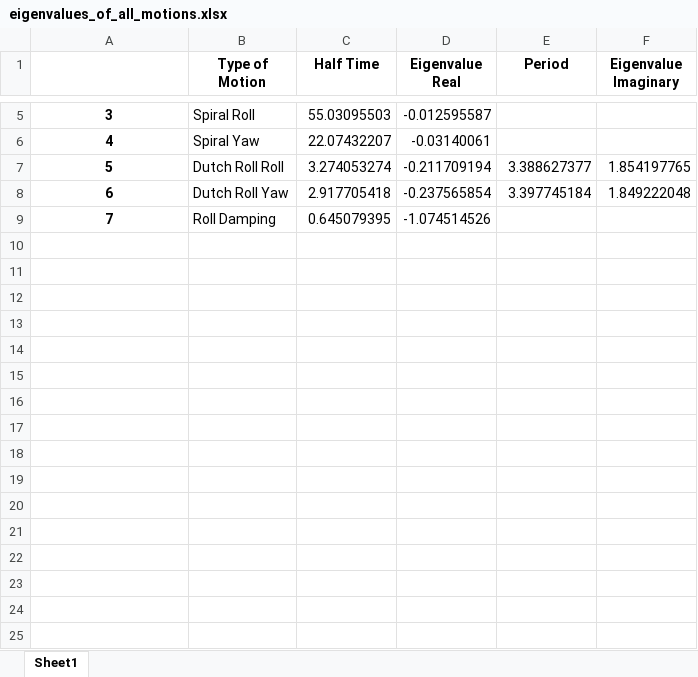
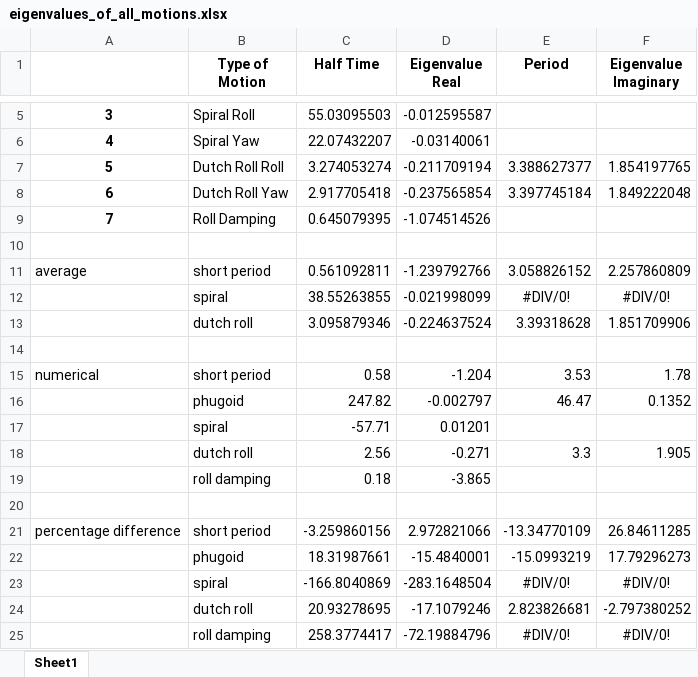
Before and after one commit to paulsimonschoen/Group50-SVV, an Excel workbook: reading flight data/eigenvalues_of_all_motions.xlsx, sheet Sheet1, drawn as a sheet; only a part is shown, gaps mark what is left out; values as stored, in another font and other column widths than the file's, no borders; the diff names each change by its address in the sheet, - before the commit and + after, or states it on an @@ line.

```diff
--- a/reading flight data/eigenvalues_of_all_motions.xlsx (sheet Sheet1)
+++ b/reading flight data/eigenvalues_of_all_motions.xlsx (sheet Sheet1)
+row 10: (empty)
+row 11: average | short period | 0.561092811 | -1.239792766 | 3.058826152 | 2.257860809
+row 12:  | spiral | 38.55263855 | -0.021998099 | #DIV/0! | #DIV/0!
+row 13:  | dutch roll | 3.095879346 | -0.224637524 | 3.39318628 | 1.851709906
+row 14: (empty)
+row 15: numerical | short period | 0.58 | -1.204 | 3.53 | 1.78
+row 16:  | phugoid | 247.82 | -0.002797 | 46.47 | 0.1352
+row 17:  | spiral | -57.71 | 0.01201
+row 18:  | dutch roll | 2.56 | -0.271 | 3.3 | 1.905
+row 19:  | roll damping | 0.18 | -3.865
+row 20: (empty)
+row 21: percentage difference | short period | -3.259860156 | 2.972821066 | -13.34770109 | 26.84611285
+row 22:  | phugoid | 18.31987661 | -15.4840001 | -15.0993219 | 17.79296273
+row 23:  | spiral | -166.8040869 | -283.1648504 | #DIV/0! | #DIV/0!
+row 24:  | dutch roll | 20.93278695 | -17.1079246 | 2.823826681 | -2.797380252
+row 25:  | roll damping | 258.3774417 | -72.19884796 | #DIV/0! | #DIV/0!
```
Also changed, not shown: Stability_coefficients.xlsx, converted_data.xlsx, 11 other files.
